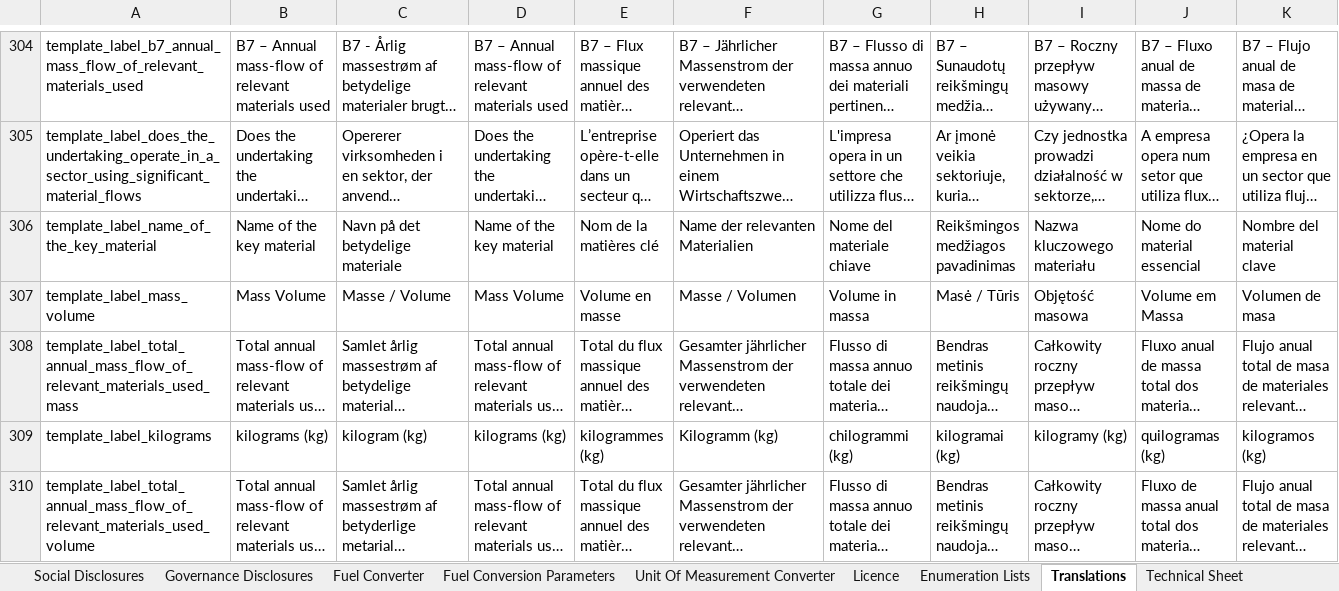
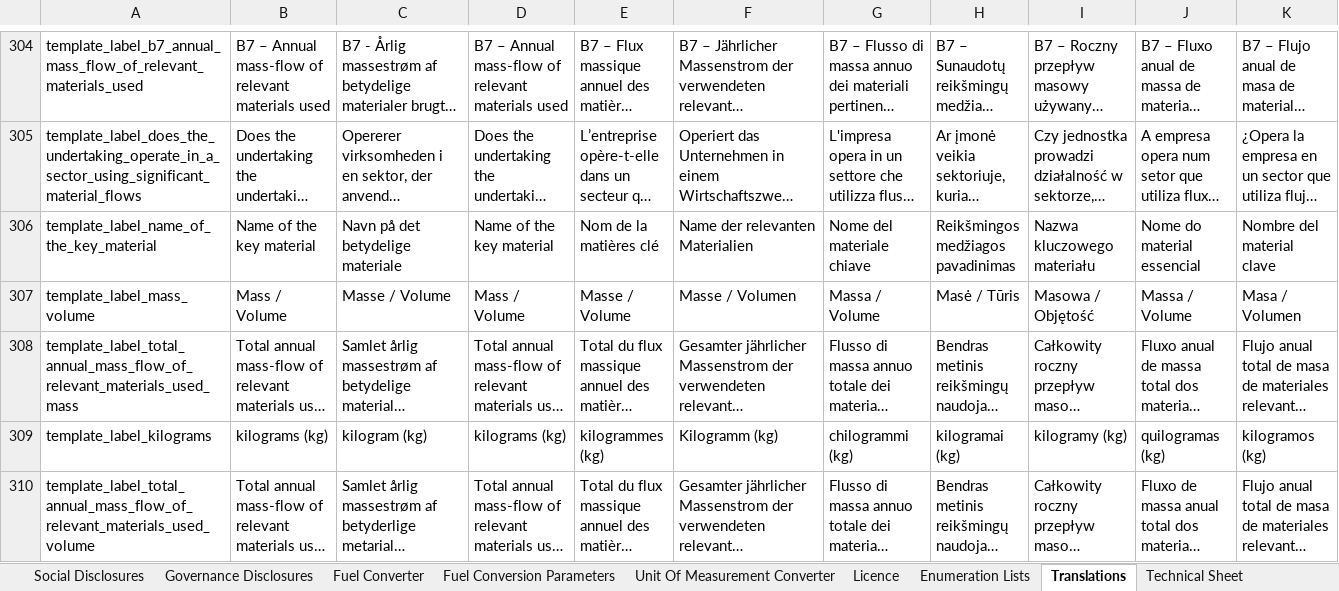
Before and after one commit to EFRAG-EU/Digital-Template-to-XBRL-Converter, an Excel workbook: digital-templates/VSME-Digital-Template-Sample-1.1.1.xlsx, sheet Translations, drawn as a sheet; only a part is shown, gaps mark what is left out; long unchanged cells end in …; values as stored, in another font and other column widths than the file's, no borders; the diff names each change by its address in the sheet, - before the commit and + after, or states it on an @@ line.

Commit message:
Improving the translation for template_label_mass_volume

```diff
--- a/digital-templates/VSME-Digital-Template-Sample-1.1.1.xlsx (sheet Translations)
+++ b/digital-templates/VSME-Digital-Template-Sample-1.1.1.xlsx (sheet Translations)
-B307: Mass Volume
+B307: Mass / Volume
-D307: Mass Volume
+D307: Mass / Volume
-E307: Volume en masse
+E307: Masse / Volume
-G307: Volume in massa
+G307: Massa / Volume
-I307: Objętość masowa
+I307: Masowa / Objętość
-J307: Volume em Massa
+J307: Massa / Volume
-K307: Volumen de masa
+K307: Masa / Volumen
```
Also changed, not shown: sheet Environmental Disclosures, digital-templates/VSME-Digital-Template-1.1.1.xlsx.
